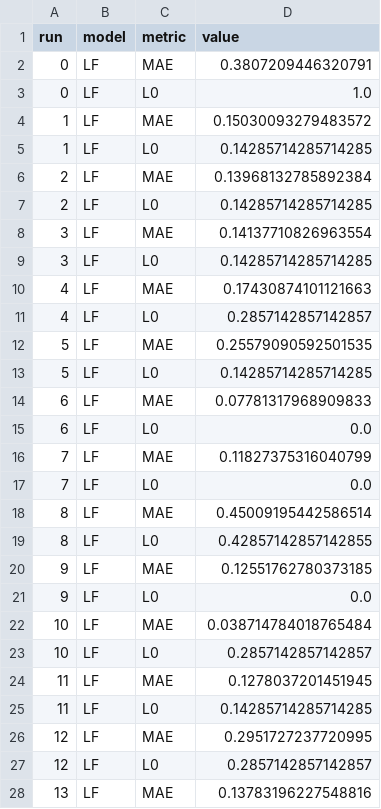
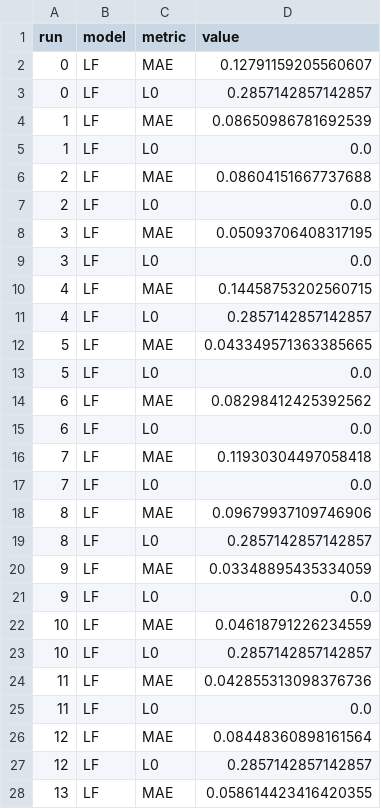
Before and after one commit to filippozacchei/MFSindy, a CSV file: examples/lorenz/results/lorenz_part1_lf_errors.csv, drawn as a sheet; only a part is shown; the diff covers the shown part only.

```diff
--- a/examples/lorenz/results/lorenz_part1_lf_errors.csv
+++ b/examples/lorenz/results/lorenz_part1_lf_errors.csv
@@ -1,28 +1,28 @@
 run,model,metric,value
-0,LF,MAE,0.3807209446320791
-0,LF,L0,1.0
-1,LF,MAE,0.15030093279483572
-1,LF,L0,0.14285714285714285
-2,LF,MAE,0.13968132785892384
-2,LF,L0,0.14285714285714285
-3,LF,MAE,0.14137710826963554
-3,LF,L0,0.14285714285714285
-4,LF,MAE,0.17430874101121663
+0,LF,MAE,0.12791159205560607
+0,LF,L0,0.2857142857142857
+1,LF,MAE,0.08650986781692539
+1,LF,L0,0.0
+2,LF,MAE,0.08604151667737688
+2,LF,L0,0.0
+3,LF,MAE,0.05093706408317195
+3,LF,L0,0.0
+4,LF,MAE,0.14458753202560715
 4,LF,L0,0.2857142857142857
-5,LF,MAE,0.25579090592501535
-5,LF,L0,0.14285714285714285
-6,LF,MAE,0.07781317968909833
+5,LF,MAE,0.043349571363385665
+5,LF,L0,0.0
+6,LF,MAE,0.08298412425392562
 6,LF,L0,0.0
-7,LF,MAE,0.11827375316040799
+7,LF,MAE,0.11930304497058418
 7,LF,L0,0.0
-8,LF,MAE,0.45009195442586514
-8,LF,L0,0.42857142857142855
-9,LF,MAE,0.12551762780373185
+8,LF,MAE,0.09679937109746906
+8,LF,L0,0.2857142857142857
+9,LF,MAE,0.03348895435334059
 9,LF,L0,0.0
-10,LF,MAE,0.038714784018765484
+10,LF,MAE,0.04618791226234559
 10,LF,L0,0.2857142857142857
-11,LF,MAE,0.1278037201451945
-11,LF,L0,0.14285714285714285
-12,LF,MAE,0.2951727237720995
+11,LF,MAE,0.042855313098376736
+11,LF,L0,0.0
+12,LF,MAE,0.08448360898161564
 12,LF,L0,0.2857142857142857
-13,LF,MAE,0.13783196227548816
+13,LF,MAE,0.058614423416420355
```
Also changed, not shown: 135 edited cells elsewhere in this file, examples/lorenz/results/lorenz_part1_errors.csv, examples/lorenz/results/lorenz_part1_mf_errors.csv, 41 other files.
